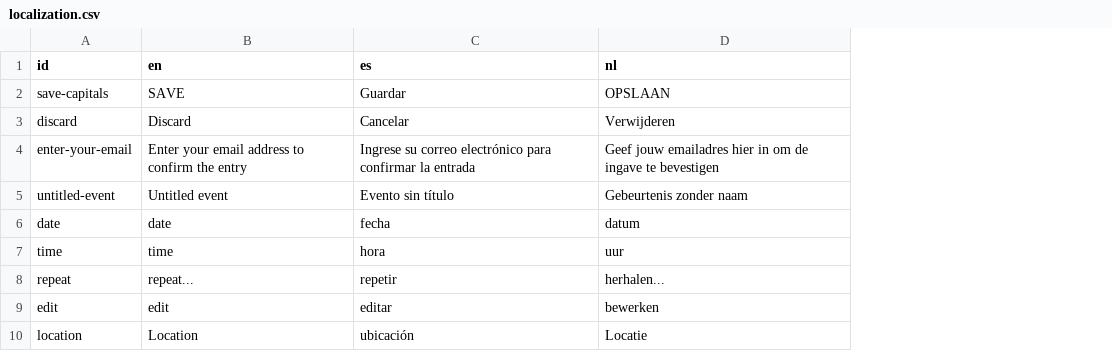
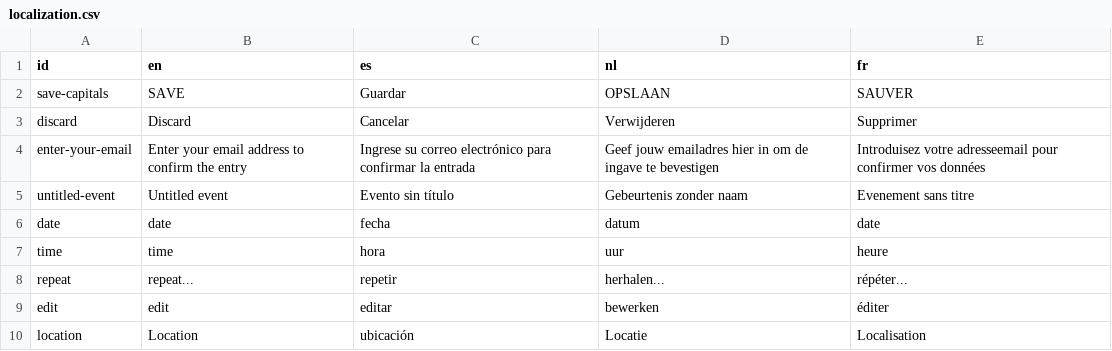
Before and after one commit to bopopescu/qvo-vadis, a CSV file: localization.csv, drawn as a sheet; only a part is shown; the diff names each change by its address in the sheet, - before the commit and + after, or states it on an @@ line.

```diff
--- a/localization.csv
+++ b/localization.csv
+column E (fr), rows 2-10: SAUVER | Supprimer | Introduisez votre adresseemail pour confirmer vos données | Evenement sans titre | date | heure | répéter... | éditer | Localisation
```
Also changed, not shown: 9 other files.
